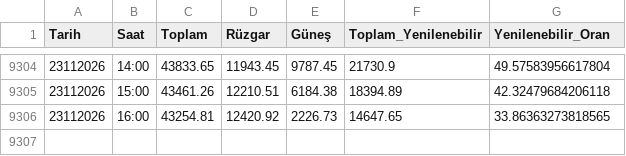
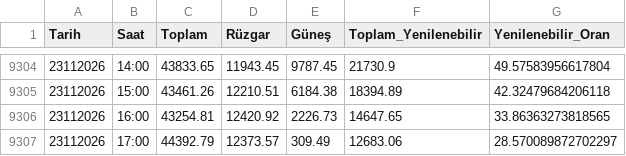
Before and after one commit to emrealtindag/energy-turkiye, a CSV file: data/temiz_epias_uretim.csv, drawn as a sheet; only a part is shown, gaps mark what is left out; the diff names each change by its address in the sheet, - before the commit and + after, or states it on an @@ line.

```diff
--- a/data/temiz_epias_uretim.csv
+++ b/data/temiz_epias_uretim.csv
+row 9307: 23112026 | 17:00 | 44392.79 | 12373.57 | 309.49 | 12683.06 | 28.570089872702297
```
Also changed, not shown: data/saatlik_profil.csv.
